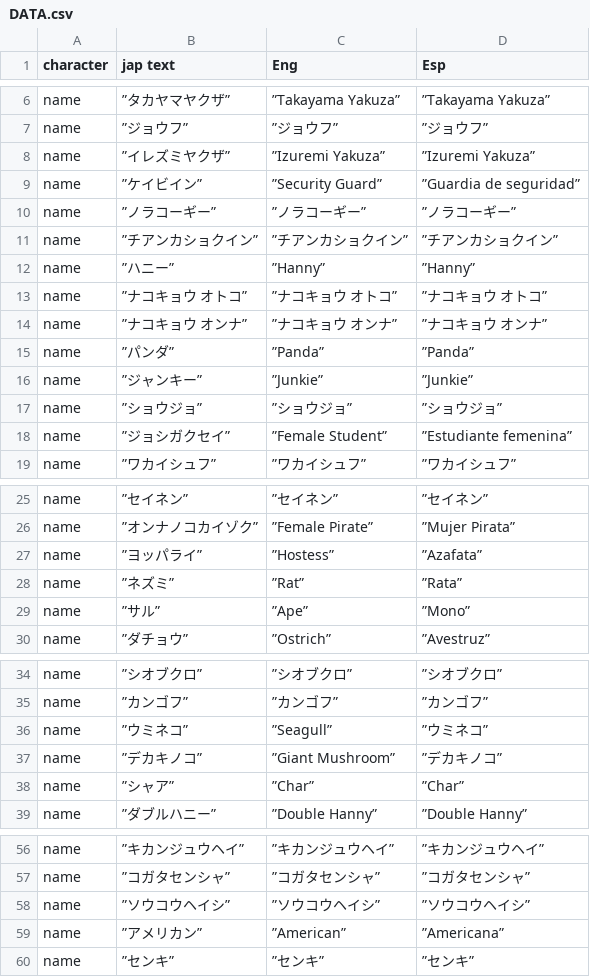
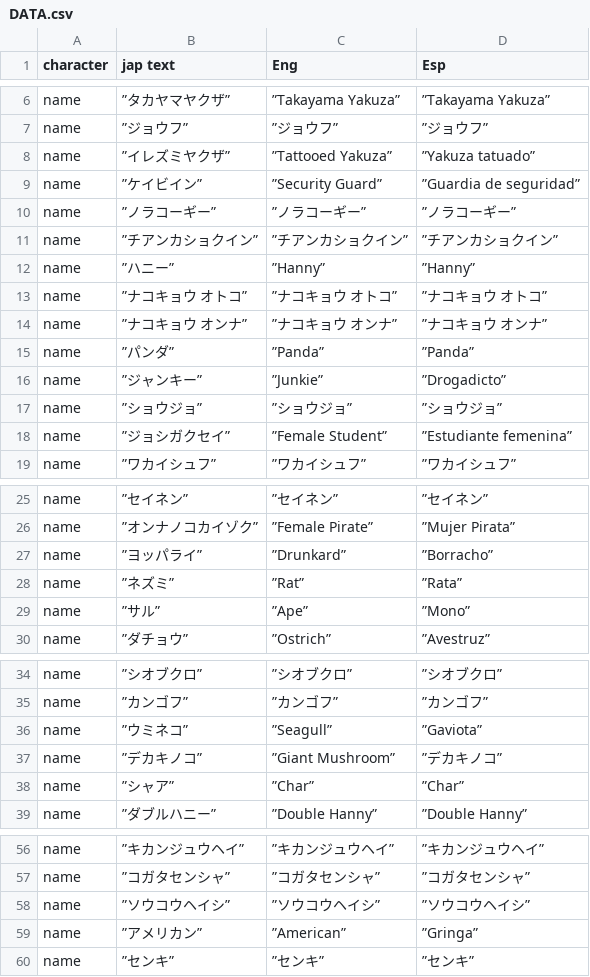
Before and after one commit to fcolecumberri/Doddler_Bizarre_Adventure_in_the_Matriarchy, a CSV file: csv/DATA.csv, drawn as a sheet; only a part is shown, gaps mark what is left out; the diff names each change by its address in the sheet, - before the commit and + after, or states it on an @@ line.

```diff
--- a/csv/DATA.csv
+++ b/csv/DATA.csv
-C8 (Eng): ”Izuremi Yakuza”
+C8 (Eng): ”Tattooed Yakuza”
-D8 (Esp): ”Izuremi Yakuza”
+D8 (Esp): ”Yakuza tatuado”
-D16 (Esp): ”Junkie”
+D16 (Esp): ”Drogadicto”
-C27 (Eng): ”Hostess”
+C27 (Eng): ”Drunkard”
-D27 (Esp): ”Azafata”
+D27 (Esp): ”Borracho”
-D36 (Esp): ”ウミネコ”
+D36 (Esp): ”Gaviota”
-D59 (Esp): ”Americana”
+D59 (Esp): ”Gringa”
```
Also changed, not shown: csv/MAIN.csv, csv/MESSAGE.csv, 6 other files.
